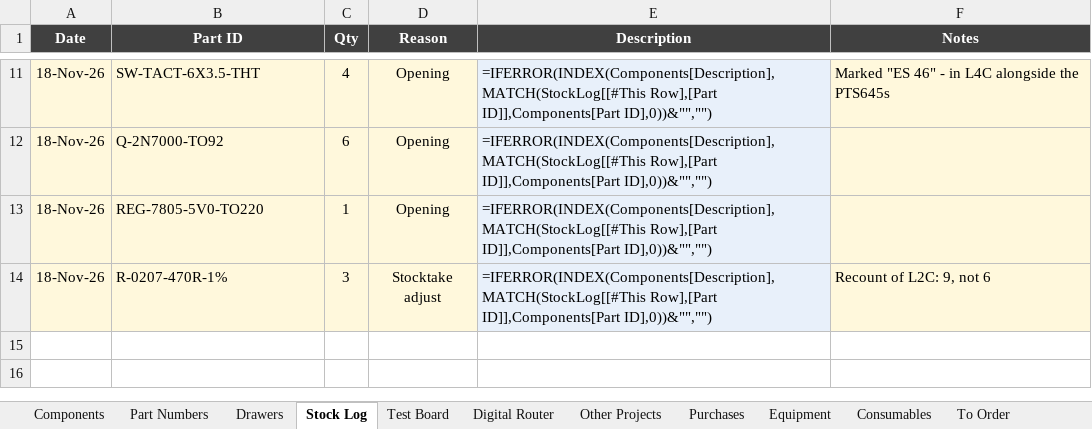
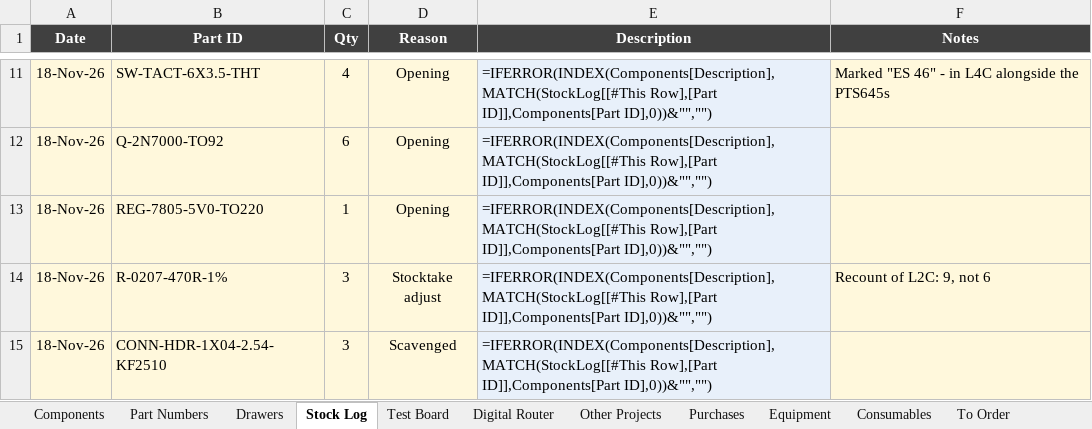
Before and after one commit to calris/Inventory, an Excel workbook: parts-inventory.xlsx, sheet Stock Log, drawn as a sheet; only a part is shown, gaps mark what is left out; values as stored, in another font and other column widths than the file's, no borders; formulas without a stored value are shown as written; table styles not drawn; the diff names each change by its address in the sheet, - before the commit and + after, or states it on an @@ line.

```diff
--- a/parts-inventory.xlsx (sheet Stock Log)
+++ b/parts-inventory.xlsx (sheet Stock Log)
+row 15: 18-Nov-26 | CONN-HDR-1X04-2.54-KF2510 | 3 | Scavenged | =IFERROR(INDEX(Components[Description],MATCH(StockLog[[#This Row],[Part ID]],Components[Part ID],0))&"","")
```
Also changed, not shown: sheet Components, sheet Drawers.
